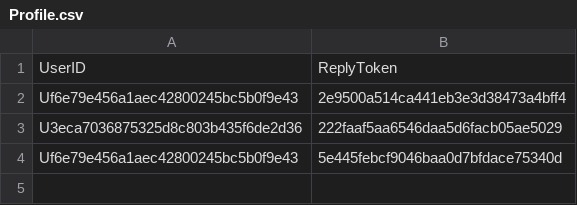
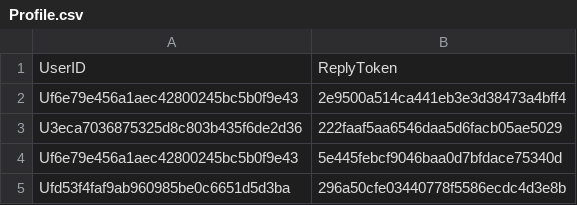
Before and after one commit to JeterChan/line-bot-js, a CSV file: Profile.csv, drawn as a sheet; the diff names each change by its address in the sheet, - before the commit and + after, or states it on an @@ line.

```diff
--- a/Profile.csv
+++ b/Profile.csv
+row 5: Ufd53f4faf9ab960985be0c6651d5d3ba | 296a50cfe03440778f5586ecdc4d3e8b
```
Also changed, not shown: Problem.csv, ProblemType.csv, 10 other files.
